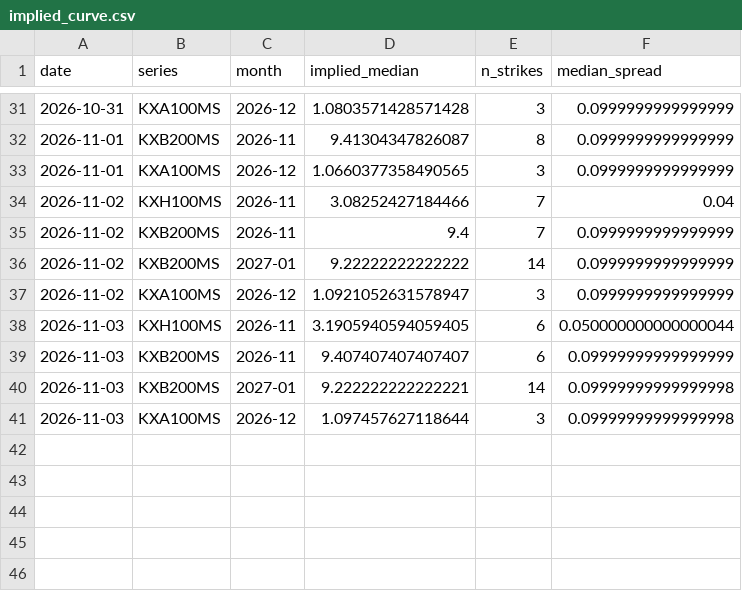
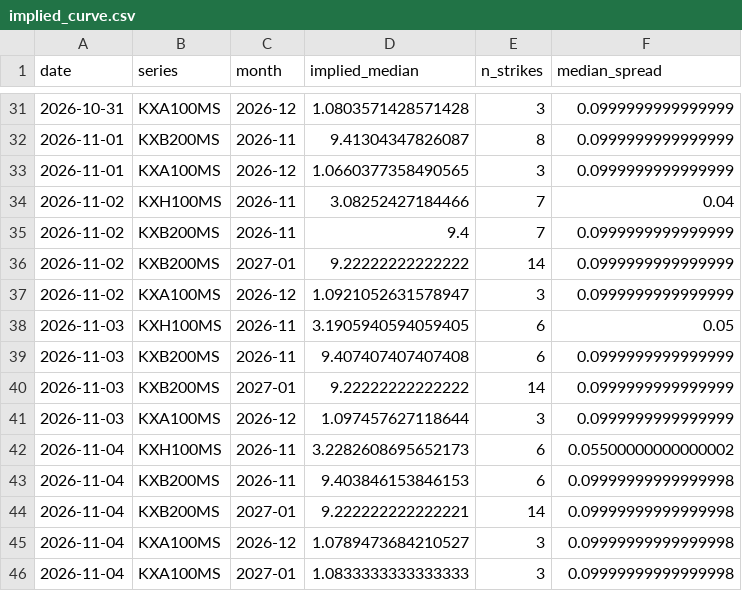
Before and after one commit to jwilliamross/compute-curve, a CSV file: reports/kalshi/implied_curve.csv, drawn as a sheet; only a part is shown, gaps mark what is left out.

```diff
--- a/reports/kalshi/implied_curve.csv
+++ b/reports/kalshi/implied_curve.csv
@@ -37,5 +37,10 @@ date,series,month,implied_median,n_strikes,median_spread
 2026-11-02,KXA100MS,2026-12,1.0921052631578947,3,0.0999999999999999
-2026-11-03,KXH100MS,2026-11,3.1905940594059405,6,0.050000000000000044
-2026-11-03,KXB200MS,2026-11,9.407407407407407,6,0.09999999999999999
-2026-11-03,KXB200MS,2027-01,9.222222222222221,14,0.09999999999999998
-2026-11-03,KXA100MS,2026-12,1.097457627118644,3,0.09999999999999998
+2026-11-03,KXH100MS,2026-11,3.1905940594059405,6,0.05
+2026-11-03,KXB200MS,2026-11,9.407407407407408,6,0.0999999999999999
+2026-11-03,KXB200MS,2027-01,9.22222222222222,14,0.0999999999999999
+2026-11-03,KXA100MS,2026-12,1.097457627118644,3,0.0999999999999999
+2026-11-04,KXH100MS,2026-11,3.2282608695652173,6,0.05500000000000002
+2026-11-04,KXB200MS,2026-11,9.403846153846153,6,0.09999999999999998
+2026-11-04,KXB200MS,2027-01,9.222222222222221,14,0.09999999999999998
+2026-11-04,KXA100MS,2026-12,1.0789473684210527,3,0.09999999999999998
+2026-11-04,KXA100MS,2027-01,1.0833333333333333,3,0.09999999999999998
```
Also changed, not shown: reports/claim4/predictions.csv, reports/claim4/signals.csv, 40 other files.
